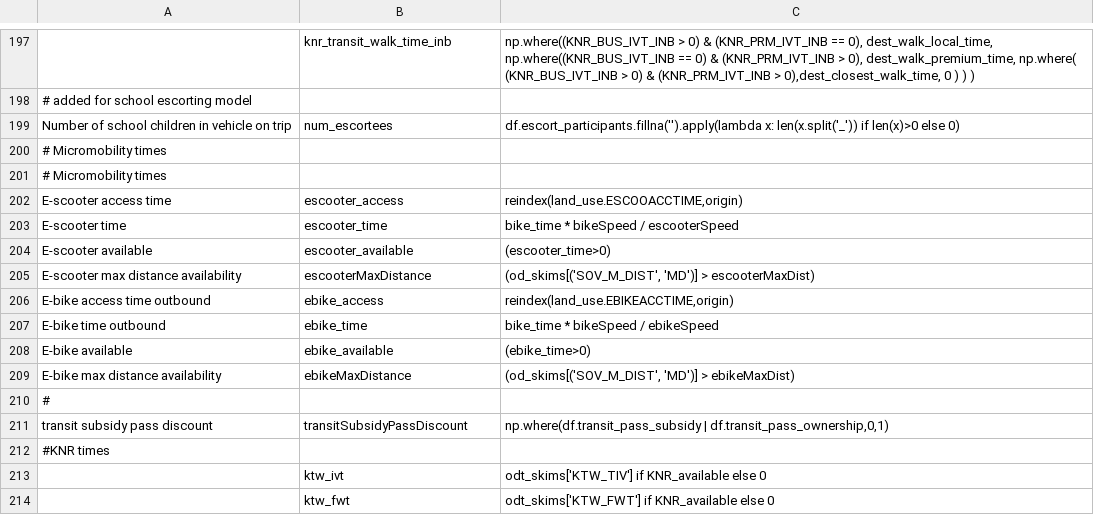
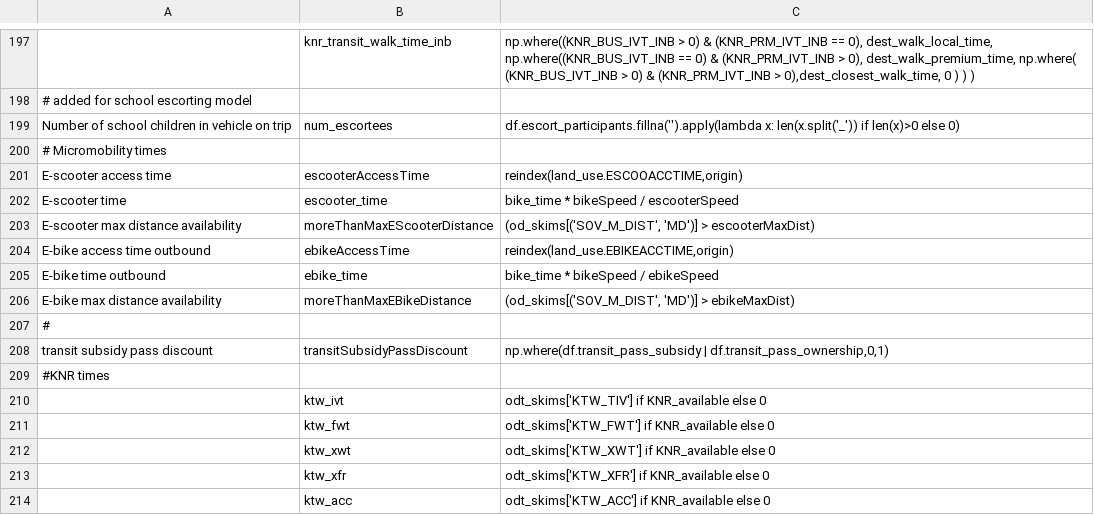
Before and after one commit to RSGInc/SimOR, a CSV file: resident/configs/trip_mode_choice_annotate_trips_preprocessor.csv, drawn as a sheet; only a part is shown, gaps mark what is left out; the shorter side is filled out with more unchanged rows.

```diff
--- a/resident/configs/trip_mode_choice_annotate_trips_preprocessor.csv
+++ b/resident/configs/trip_mode_choice_annotate_trips_preprocessor.csv
@@ -200,11 +200,8 @@ Number of school children in vehicle on trip,num_escortees,df.escort_participant
 # Micromobility times,,
-# Micromobility times,,
-E-scooter access time,escooter_access,"reindex(land_use.ESCOOACCTIME,origin)"
+E-scooter access time,escooterAccessTime,"reindex(land_use.ESCOOACCTIME,origin)"
 E-scooter time,escooter_time,bike_time * bikeSpeed / escooterSpeed
-E-scooter available,escooter_available,(escooter_time>0)
-E-scooter max distance availability,escooterMaxDistance,"(od_skims[('SOV_M_DIST', 'MD')] > escooterMaxDist)"
-E-bike access time outbound,ebike_access,"reindex(land_use.EBIKEACCTIME,origin)"
+E-scooter max distance availability,moreThanMaxEScooterDistance,"(od_skims[('SOV_M_DIST', 'MD')] > escooterMaxDist)"
+E-bike access time outbound,ebikeAccessTime,"reindex(land_use.EBIKEACCTIME,origin)"
 E-bike time outbound,ebike_time,bike_time * bikeSpeed / ebikeSpeed
-E-bike available,ebike_available,(ebike_time>0)
-E-bike max distance availability,ebikeMaxDistance,"(od_skims[('SOV_M_DIST', 'MD')] > ebikeMaxDist)"
+E-bike max distance availability,moreThanMaxEBikeDistance,"(od_skims[('SOV_M_DIST', 'MD')] > ebikeMaxDist)"
 #,,
```
Also changed, not shown: resident/configs/trip_mode_choice.csv, 1 other file.
